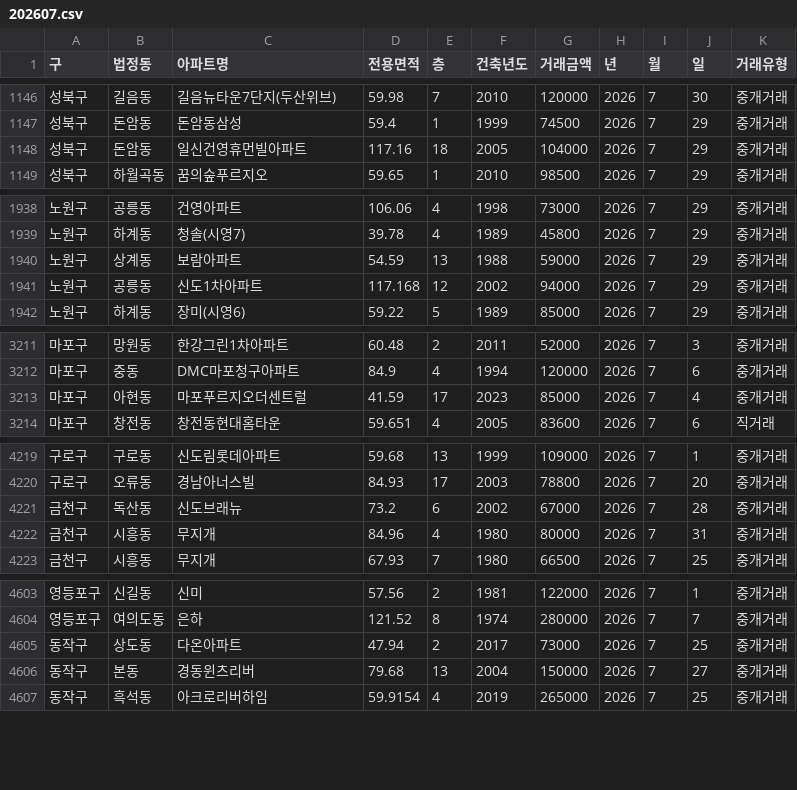
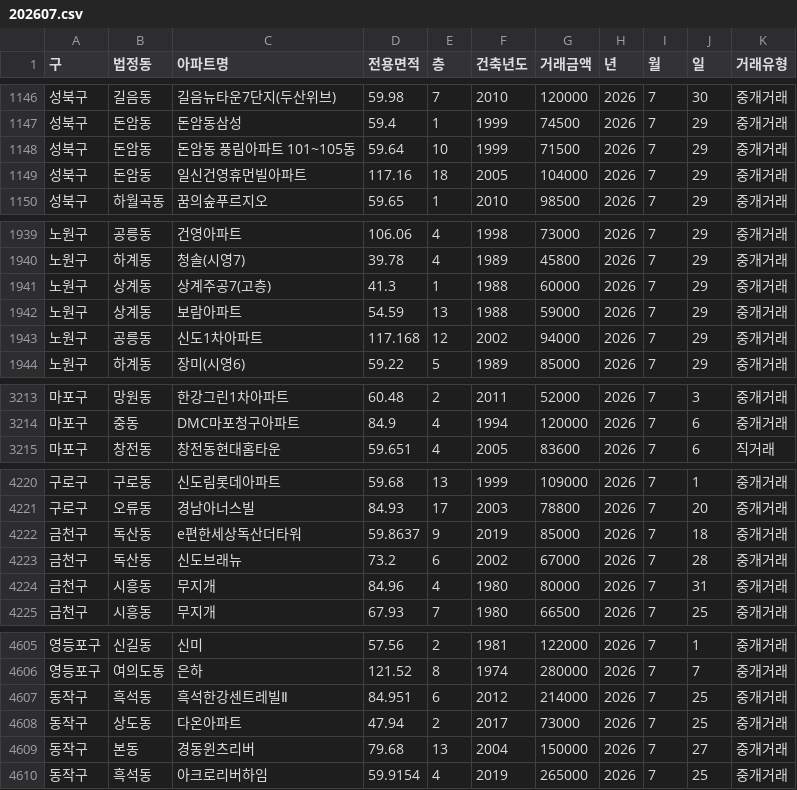
Before and after one commit to sean794/Real-Estate, a CSV file: data/apt_trade/202607.csv, drawn as a sheet; only a part is shown, gaps mark what is left out; removed rows and columns are numbered as before the commit, all else as after; the diff covers the shown part only; the diff names each change by its address in the sheet, - before the commit and + after, or states it on an @@ line.

```diff
--- a/data/apt_trade/202607.csv
+++ b/data/apt_trade/202607.csv
+row 1148: 성북구 | 돈암동 | 돈암동 풍림아파트 101~105동 | 59.64 | 10 | 1999 | 71500 | 2026 | 7 | 29 | 중개거래
+row 1941: 노원구 | 상계동 | 상계주공7(고층) | 41.3 | 1 | 1988 | 60000 | 2026 | 7 | 29 | 중개거래
-row 3213: 마포구 | 아현동 | 마포푸르지오더센트럴 | 41.59 | 17 | 2023 | 85000 | 2026 | 7 | 4 | 중개거래
+row 4222: 금천구 | 독산동 | e편한세상독산더타워 | 59.8637 | 9 | 2019 | 85000 | 2026 | 7 | 18 | 중개거래
+row 4607: 동작구 | 흑석동 | 흑석한강센트레빌Ⅱ | 84.951 | 6 | 2012 | 214000 | 2026 | 7 | 25 | 중개거래
```
Also changed, not shown: 1 added row elsewhere in this file, data/apt_trade/202609.csv, docs/data/apt_trade/202607.csv, 10 other files.
